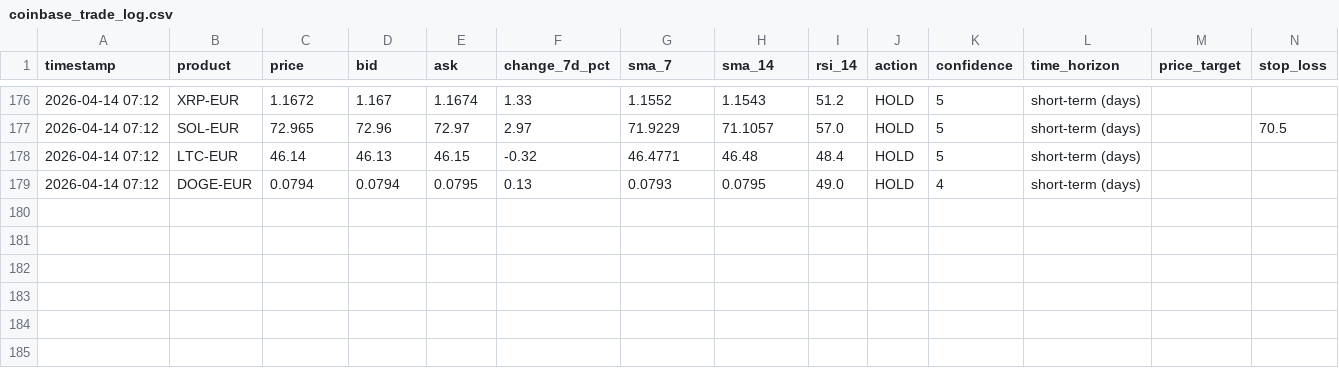
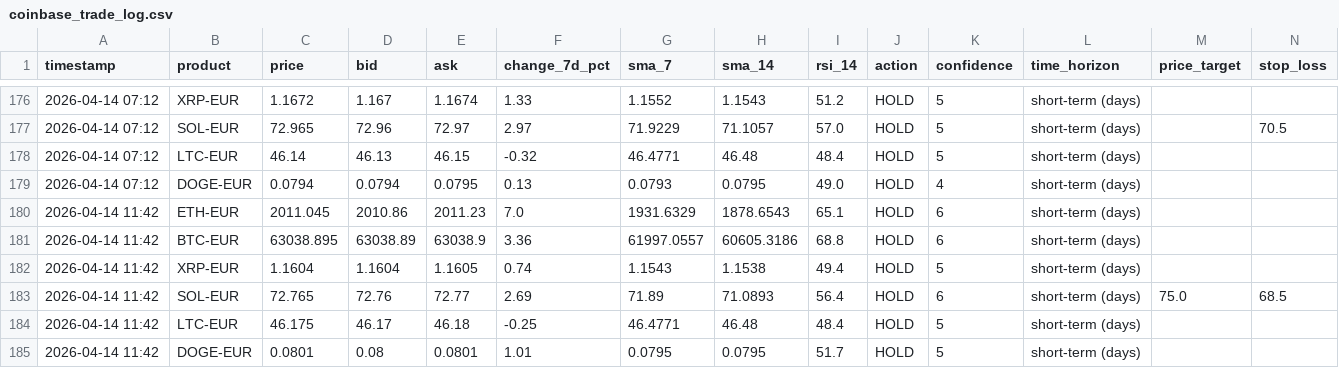
Before and after one commit to mfx-frid/eth-trader, a CSV file: coinbase_trade_log.csv, drawn as a sheet; only a part is shown, gaps mark what is left out; rows hold the shown columns only; the diff names each change by its address in the sheet, - before the commit and + after, or states it on an @@ line.

```diff
--- a/coinbase_trade_log.csv
+++ b/coinbase_trade_log.csv
+row 180: 2026-04-14 11:42 | ETH-EUR | 2011.045 | 2010.86 | 2011.23 | 7.0 | 1931.6329 | 1878.6543 | 65.1 | HOLD | 6 | short-term (days)
+row 181: 2026-04-14 11:42 | BTC-EUR | 63038.895 | 63038.89 | 63038.9 | 3.36 | 61997.0557 | 60605.3186 | 68.8 | HOLD | 6 | short-term (days)
+row 182: 2026-04-14 11:42 | XRP-EUR | 1.1604 | 1.1604 | 1.1605 | 0.74 | 1.1543 | 1.1538 | 49.4 | HOLD | 5 | short-term (days)
+row 183: 2026-04-14 11:42 | SOL-EUR | 72.765 | 72.76 | 72.77 | 2.69 | 71.89 | 71.0893 | 56.4 | HOLD | 6 | short-term (days) | 75.0 | 68.5
+row 184: 2026-04-14 11:42 | LTC-EUR | 46.175 | 46.17 | 46.18 | -0.25 | 46.4771 | 46.48 | 48.4 | HOLD | 5 | short-term (days)
+row 185: 2026-04-14 11:42 | DOGE-EUR | 0.0801 | 0.08 | 0.0801 | 1.01 | 0.0795 | 0.0795 | 51.7 | HOLD | 5 | short-term (days)
```
